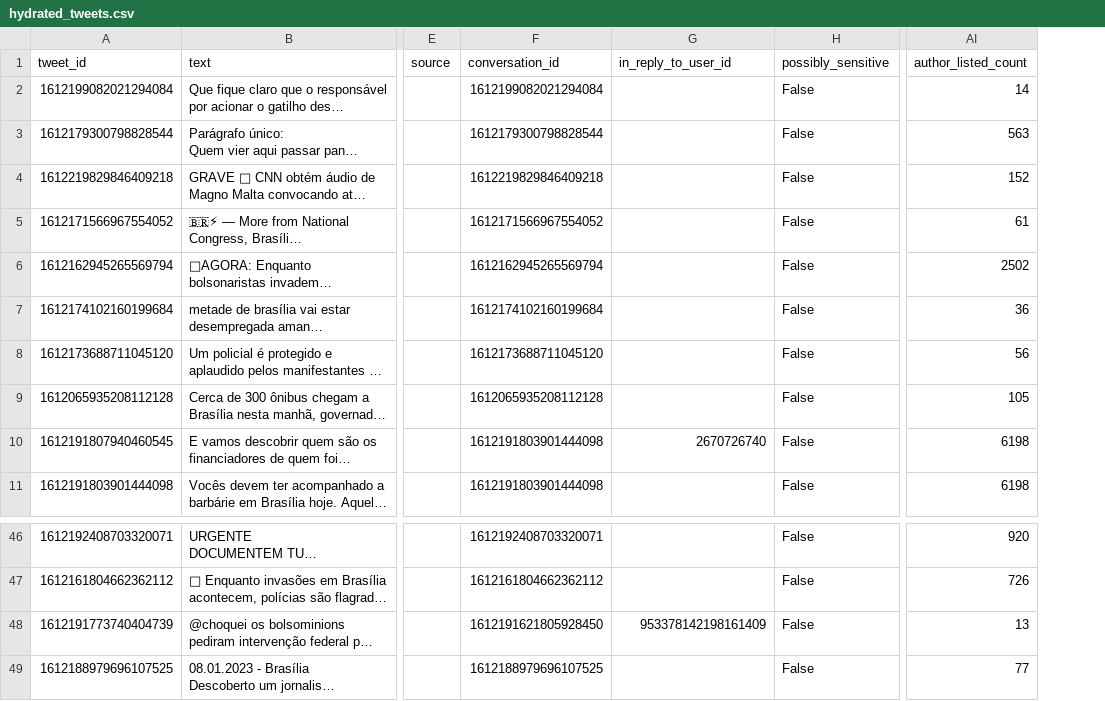
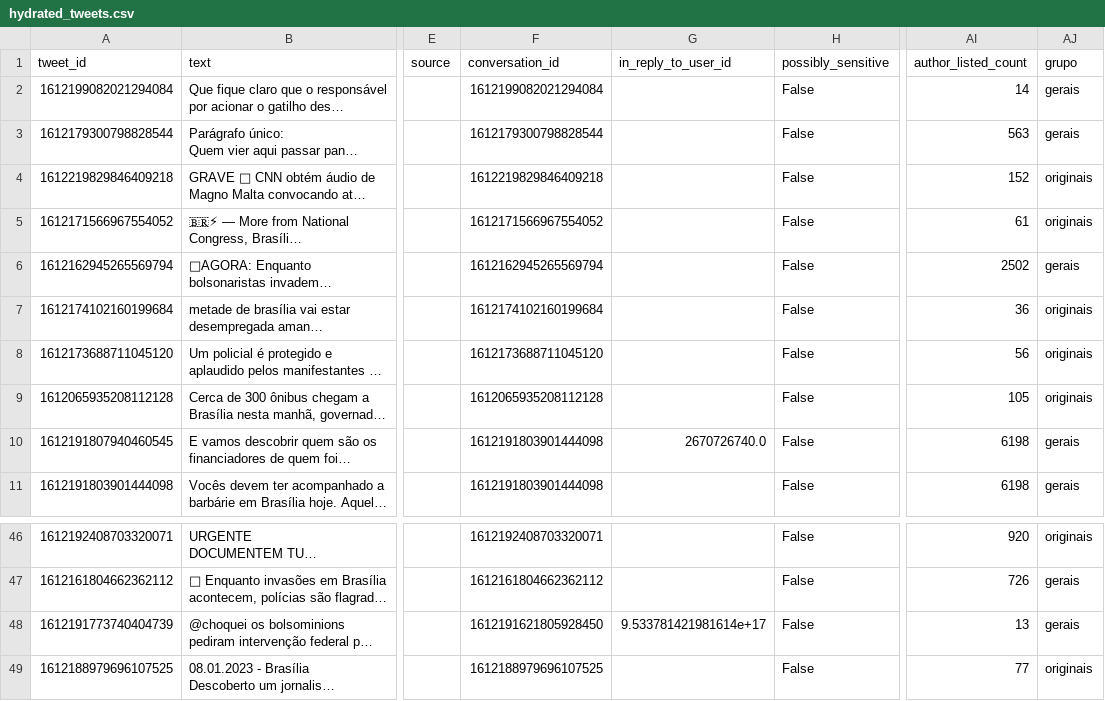
Before and after one commit to Vipigal/tcc-ufmg, a CSV file: hydrated_tweets.csv, drawn as a sheet; only a part is shown, gaps mark what is left out; long unchanged cells end in …; the diff names each change by its address in the sheet, - before the commit and + after, or states it on an @@ line.

Commit message:
add claude md instructions + segregate data by tweet type

```diff
--- a/hydrated_tweets.csv
+++ b/hydrated_tweets.csv
+column AJ (grupo), rows 2-11: gerais | gerais | originais | originais | gerais | originais | originais | originais | gerais | gerais; rows 46-49: originais | gerais | gerais | originais
-G10 (in_reply_to_user_id): 2670726740
+G10 (in_reply_to_user_id): 2670726740.0
-G48 (in_reply_to_user_id): 953378142198161409
+G48 (in_reply_to_user_id): 9.533781421981614e+17
```
Also changed, not shown: 2 other files.
